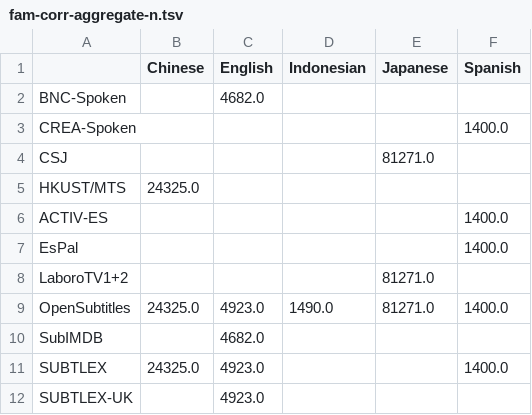
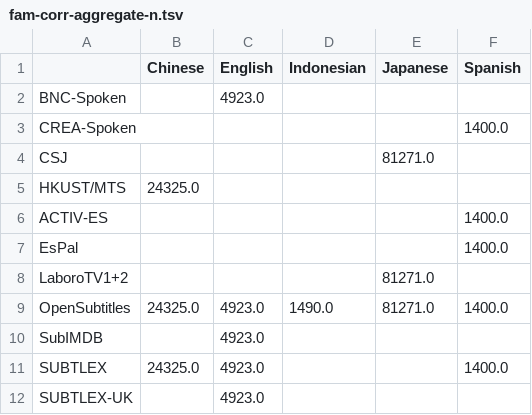
Before and after one commit to naist-nlp/tubelex, a TSV file: experiments/fam-corr-aggregate-n.tsv, drawn as a sheet; only a part is shown.

```diff
--- a/experiments/fam-corr-aggregate-n.tsv
+++ b/experiments/fam-corr-aggregate-n.tsv
@@ -1,3 +1,3 @@
 	Chinese	English	Indonesian	Japanese	Spanish
-BNC-Spoken		4682.0			
+BNC-Spoken		4923.0			
 CREA-Spoken					1400.0
@@ -9,3 +9,3 @@ LaboroTV1+2				81271.0
 OpenSubtitles	24325.0	4923.0	1490.0	81271.0	1400.0
-SubIMDB		4682.0			
+SubIMDB		4923.0			
 SUBTLEX	24325.0	4923.0			1400.0
```
Also changed, not shown: experiments/fam-corr-aggregate-corr_tubelex.tsv, experiments/fam-corr-aggregate-corr_without_missing.tsv, 7 other files.
